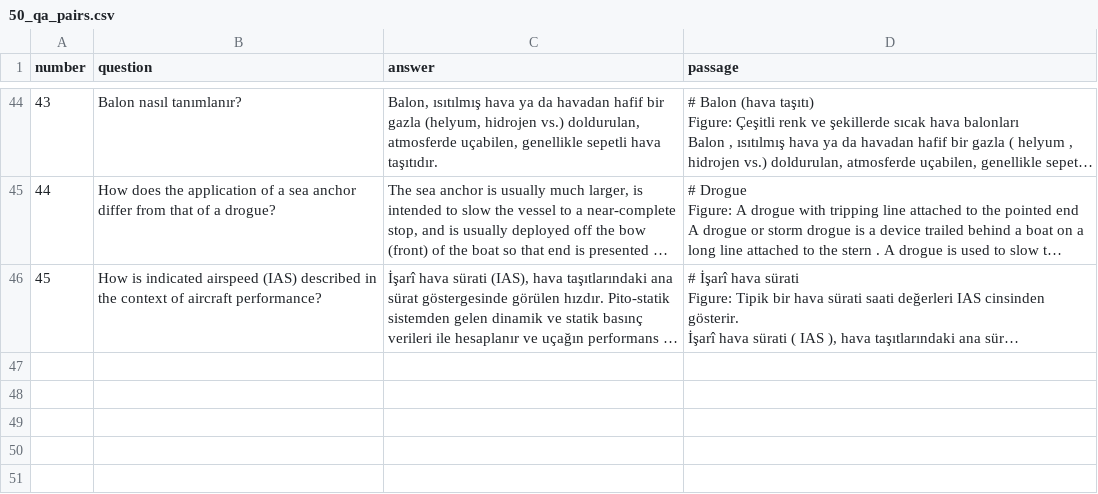
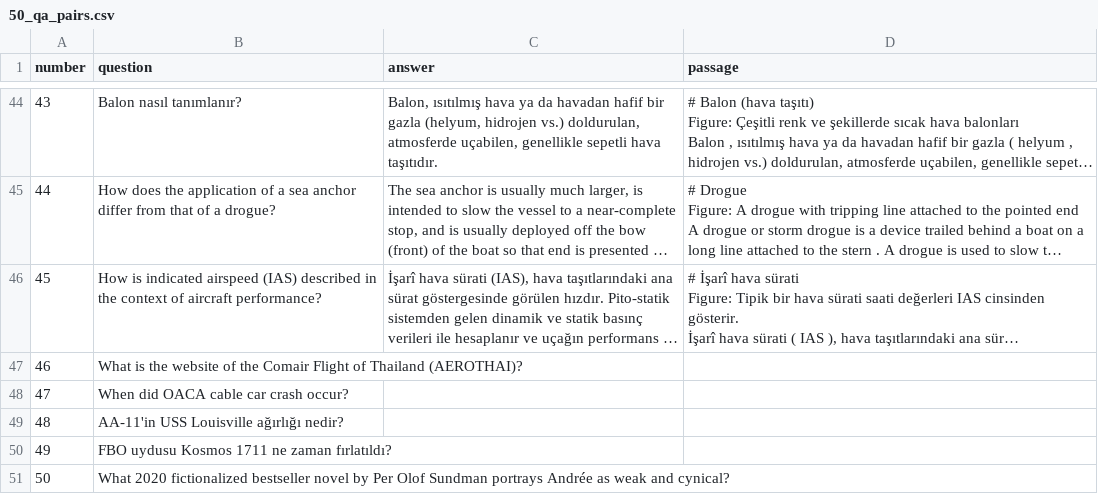
Before and after one commit to gkizildogan/datacuration, a CSV file: 50_qa_pairs.csv, drawn as a sheet; only a part is shown, gaps mark what is left out; long unchanged cells end in …; the diff names each change by its address in the sheet, - before the commit and + after, or states it on an @@ line.

```diff
--- a/50_qa_pairs.csv
+++ b/50_qa_pairs.csv
+row 47: 46 | What is the website of the Comair Flight of Thailand (AEROTHAI)?
+row 48: 47 | When did OACA cable car crash occur?
+row 49: 48 | AA-11'in USS Louisville ağırlığı nedir?
+row 50: 49 | FBO uydusu Kosmos 1711 ne zaman fırlatıldı?
+row 51: 50 | What 2020 fictionalized bestseller novel by Per Olof Sundman portrays Andrée as weak and cynical?
```
Also changed, not shown: 2 other files.
